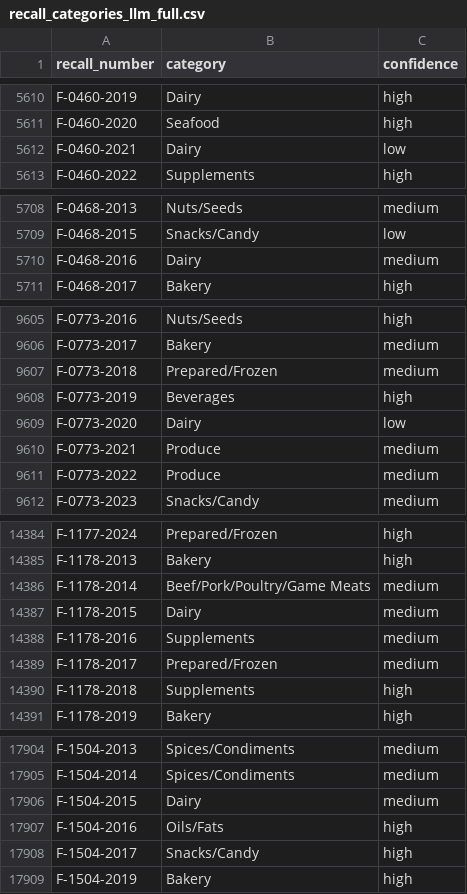
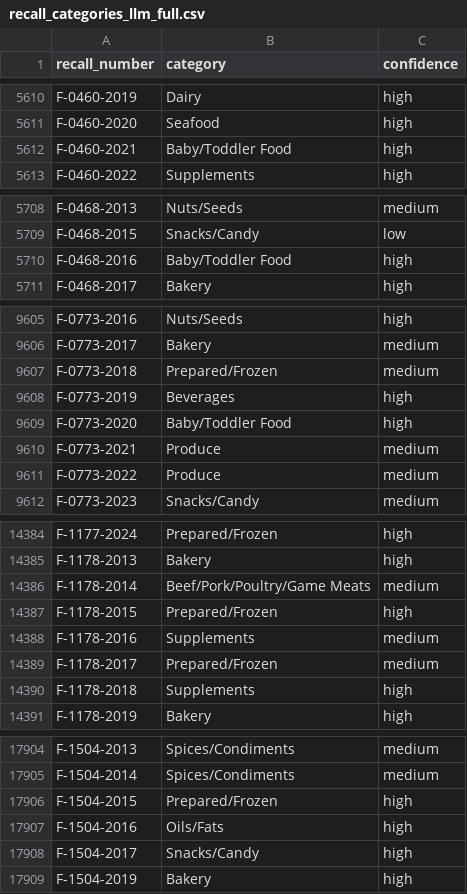
Before and after one commit to mirie/us-food-recall-explorer, a CSV file: data/recall_categories_llm_full.csv, drawn as a sheet; only a part is shown, gaps mark what is left out; the diff covers the shown part only.

```diff
--- a/data/recall_categories_llm_full.csv
+++ b/data/recall_categories_llm_full.csv
@@ -5611,3 +5611,3 @@ F-0460-2019,Dairy,high
 F-0460-2020,Seafood,high
-F-0460-2021,Dairy,low
+F-0460-2021,Baby/Toddler Food,high
 F-0460-2022,Supplements,high
@@ -5709,3 +5709,3 @@ F-0468-2013,Nuts/Seeds,medium
 F-0468-2015,Snacks/Candy,low
-F-0468-2016,Dairy,medium
+F-0468-2016,Baby/Toddler Food,high
 F-0468-2017,Bakery,high
@@ -9608,3 +9608,3 @@ F-0773-2018,Prepared/Frozen,medium
 F-0773-2019,Beverages,high
-F-0773-2020,Dairy,low
+F-0773-2020,Baby/Toddler Food,high
 F-0773-2021,Produce,medium
@@ -14386,3 +14386,3 @@ F-1178-2013,Bakery,high
 F-1178-2014,Beef/Pork/Poultry/Game Meats,medium
-F-1178-2015,Dairy,medium
+F-1178-2015,Prepared/Frozen,high
 F-1178-2016,Supplements,medium
@@ -17905,3 +17905,3 @@ F-1504-2013,Spices/Condiments,medium
 F-1504-2014,Spices/Condiments,medium
-F-1504-2015,Dairy,medium
+F-1504-2015,Prepared/Frozen,high
 F-1504-2016,Oils/Fats,high
```
Also changed, not shown: 43 edited cells elsewhere in this file, 3 other files.
